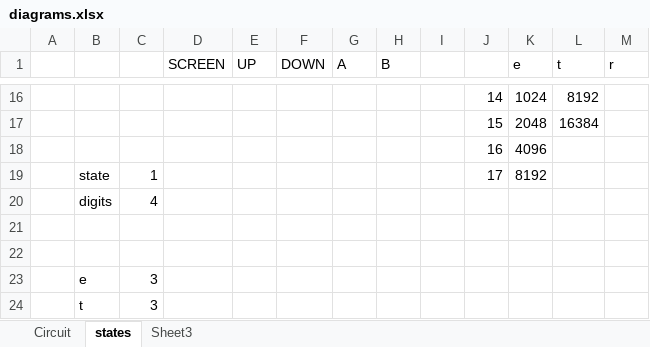
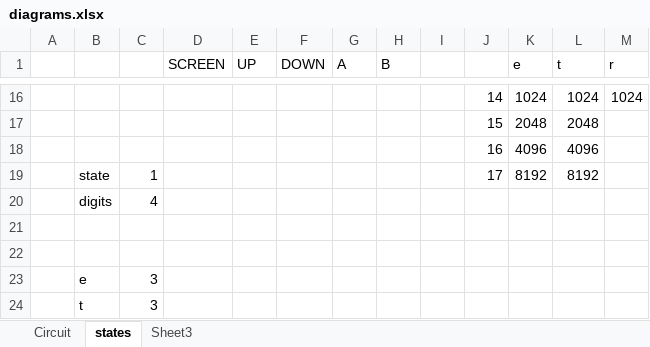
Before and after one commit to W1N9Zr0/remoteShutter, an Excel workbook: diagrams.xlsx, sheet states, drawn as a sheet; only a part is shown, gaps mark what is left out; values as stored, in another font and other column widths than the file's, no borders; the diff covers the shown part only; the diff names each change by its address in the sheet, - before the commit and + after, or states it on an @@ line.

Commit message:
binary decimal math, state basted buttons

```diff
--- a/diagrams.xlsx (sheet states)
+++ b/diagrams.xlsx (sheet states)
-L16 (t): 8192
+L16 (t): 1024
-M16 (r): (empty)
+M16 (r): 1024
-L17 (t): 16384
+L17 (t): 2048
-L18 (t): (empty)
+L18 (t): 4096
-L19 (t): (empty)
+L19 (t): 8192
```
Also changed, not shown: 28 edited cells and cell formats elsewhere in this sheet, sheet Circuit, 10 other files.
